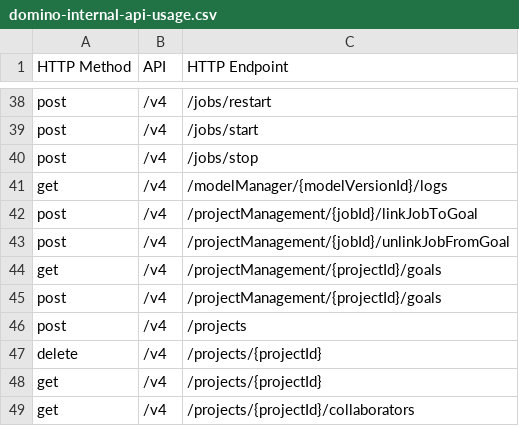
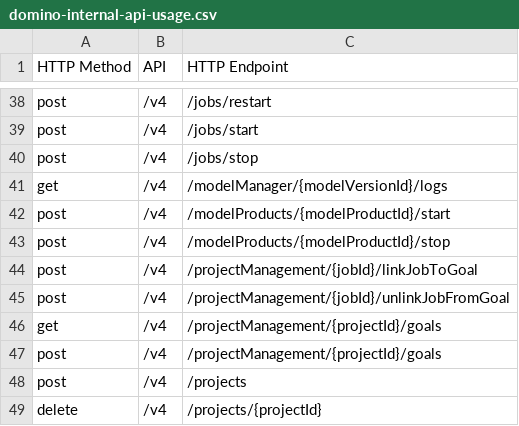
Before and after one commit to ksmpartners/domino-java-client, a CSV file: src/conf/domino-internal-api-usage.csv, drawn as a sheet; only a part is shown, gaps mark what is left out; the shorter side is filled out with more unchanged rows; the diff names each change by its address in the sheet, - before the commit and + after, or states it on an @@ line.

Commit message:
Add app start/stop endpoints (#158)

```diff
--- a/src/conf/domino-internal-api-usage.csv
+++ b/src/conf/domino-internal-api-usage.csv
+row 42: post | /v4 | /modelProducts/{modelProductId}/start
+row 43: post | /v4 | /modelProducts/{modelProductId}/stop
```
Also changed, not shown: 1 other file.
